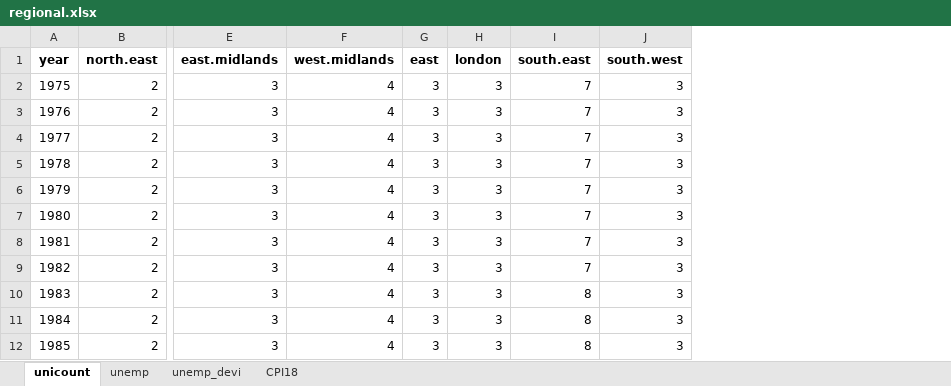
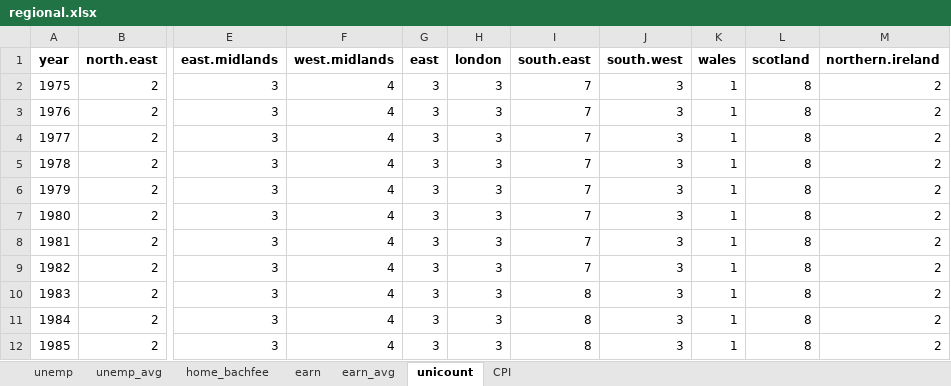
Before and after one commit to OwenJuu/msc-dissertation-roe, an Excel workbook: Data/External data/regional.xlsx, sheet unicount, drawn as a sheet; only a part is shown, gaps mark what is left out; values as stored, in another font and other column widths than the file's, no borders; the diff names each change by its address in the sheet, - before the commit and + after, or states it on an @@ line.

```diff
--- a/Data/External data/regional.xlsx (sheet unicount)
+++ b/Data/External data/regional.xlsx (sheet unicount)
-sheet tab: CPI18
+sheet tab: CPI
@@ sheet tab hidden: unemp_devi @@
+sheet tab: unemp_avg
+sheet tab: home_bachfee
+sheet tab: earn
+sheet tab: earn_avg
@@ sheet tab order changed: unemp | unemp_avg | home_bachfee | earn | earn_avg | unicount | CPI @@
+column K (wales), rows 2-12: all 1
+column L (scotland), rows 2-12: all 8
+column M (northern.ireland), rows 2-12: all 2
```
Also changed, not shown: sheet unemp, 7 other files.
